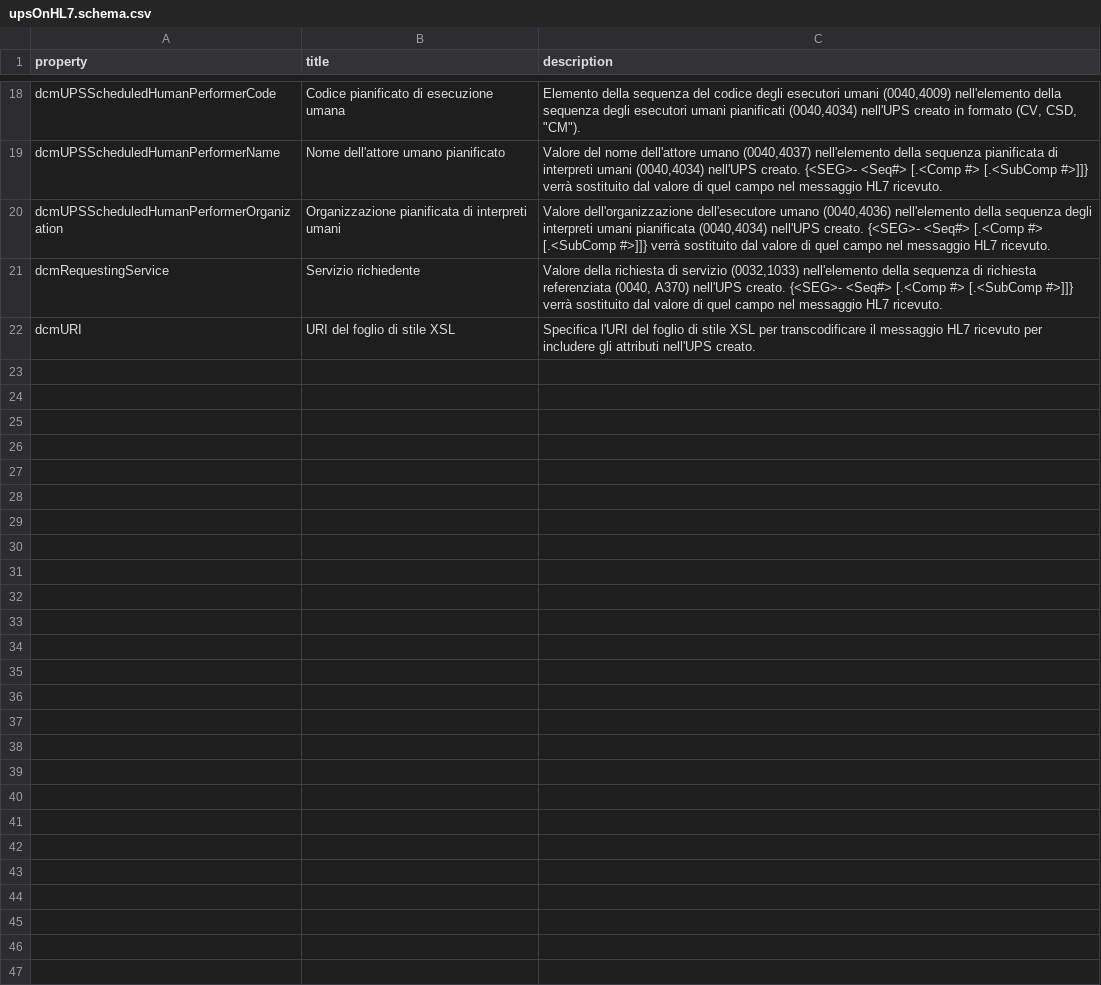
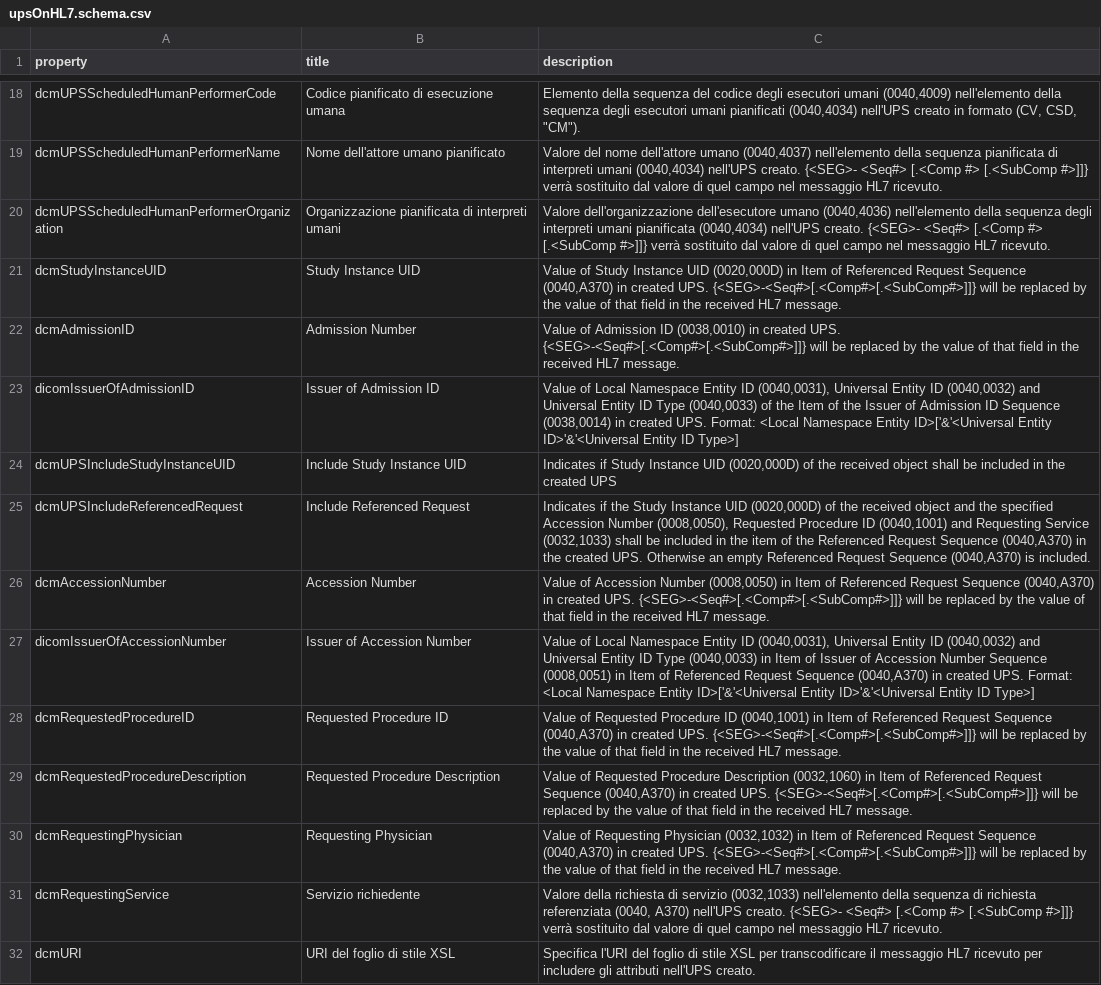
Before and after one commit to dcm4che/dcm4chee-arc-lang, a CSV file: src/csv/it/upsOnHL7.schema.csv, drawn as a sheet; only a part is shown, gaps mark what is left out; the diff names each change by its address in the sheet, - before the commit and + after, or states it on an @@ line.

Commit message:
dcm4che/dcm4chee-arc-light#2766 : UPSOnHL7 : Extend configuration to provide additional fields for Referenced Request Sequence item

```diff
--- a/src/csv/it/upsOnHL7.schema.csv
+++ b/src/csv/it/upsOnHL7.schema.csv
+row 21: dcmStudyInstanceUID | Study Instance UID | Value of Study Instance UID (0020,000D) in Item of Referenced Request Sequence (0040,A370) in created UPS. {<SEG>-<Seq#>[.<Comp#>[.<SubComp#>]]} will be replaced by the value of that field in the received HL7 message.
+row 22: dcmAdmissionID | Admission Number | Value of Admission ID (0038,0010) in created UPS. {<SEG>-<Seq#>[.<Comp#>[.<SubComp#>]]} will be replaced by the value of that field in the received HL7 message.
+row 23: dicomIssuerOfAdmissionID | Issuer of Admission ID | Value of Local Namespace Entity ID (0040,0031), Universal Entity ID (0040,0032) and Universal Entity ID Type (0040,0033) of the Item of the Issuer of Admission ID Sequence (0038,0014) in created UPS. Format: <Local Namespace Entity ID>['&'<Universal Entity ID>'&'<Universal Entity ID Type>]
+row 24: dcmUPSIncludeStudyInstanceUID | Include Study Instance UID | Indicates if Study Instance UID (0020,000D) of the received object shall be included in the created UPS
+row 25: dcmUPSIncludeReferencedRequest | Include Referenced Request | Indicates if the Study Instance UID (0020,000D) of the received object and the specified Accession Number (0008,0050), Requested Procedure ID (0040,1001) and Requesting Service (0032,1033) shall be included in the item of the Referenced Request Sequence (0040,A370) in the created UPS. Otherwise an empty Referenced Request Sequence (0040,A370) is included.
+row 26: dcmAccessionNumber | Accession Number | Value of Accession Number (0008,0050) in Item of Referenced Request Sequence (0040,A370) in created UPS. {<SEG>-<Seq#>[.<Comp#>[.<SubComp#>]]} will be replaced by the value of that field in the received HL7 message.
+row 27: dicomIssuerOfAccessionNumber | Issuer of Accession Number | Value of Local Namespace Entity ID (0040,0031), Universal Entity ID (0040,0032) and Universal Entity ID Type (0040,0033) in Item of Issuer of Accession Number Sequence (0008,0051) in Item of Referenced Request Sequence (0040,A370) in created UPS. Format: <Local Namespace Entity ID>['&'<Universal Entity ID>'&'<Universal Entity ID Type>]
+row 28: dcmRequestedProcedureID | Requested Procedure ID | Value of Requested Procedure ID (0040,1001) in Item of Referenced Request Sequence (0040,A370) in created UPS. {<SEG>-<Seq#>[.<Comp#>[.<SubComp#>]]} will be replaced by the value of that field in the received HL7 message.
+row 29: dcmRequestedProcedureDescription | Requested Procedure Description | Value of Requested Procedure Description (0032,1060) in Item of Referenced Request Sequence (0040,A370) in created UPS. {<SEG>-<Seq#>[.<Comp#>[.<SubComp#>]]} will be replaced by the value of that field in the received HL7 message.
+row 30: dcmRequestingPhysician | Requesting Physician | Value of Requesting Physician (0032,1032) in Item of Referenced Request Sequence (0040,A370) in created UPS. {<SEG>-<Seq#>[.<Comp#>[.<SubComp#>]]} will be replaced by the value of that field in the received HL7 message.
```
Also changed, not shown: src/csv/upsOnHL7.schema.csv, 4 other files.
